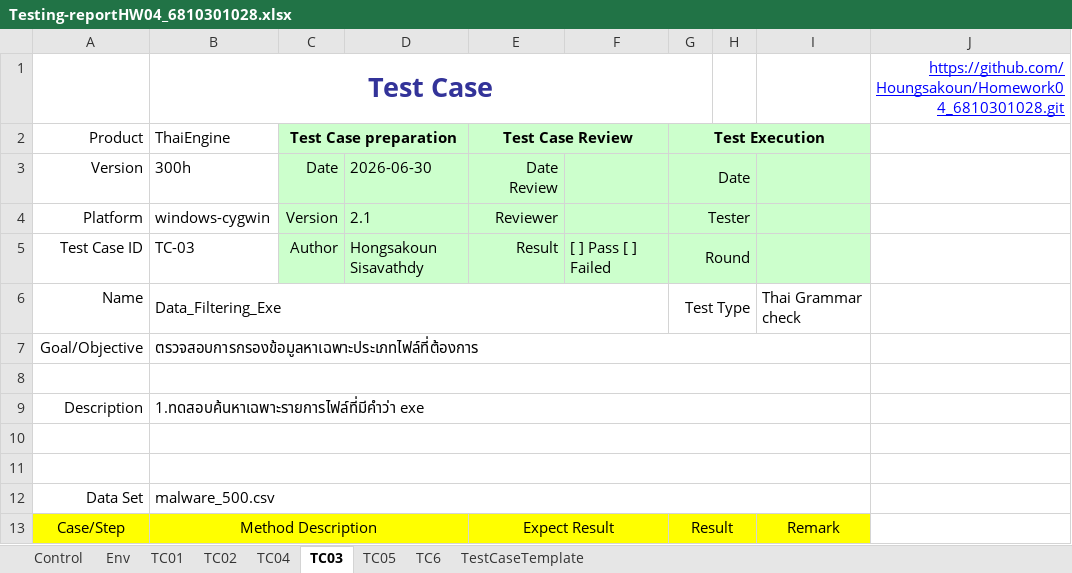
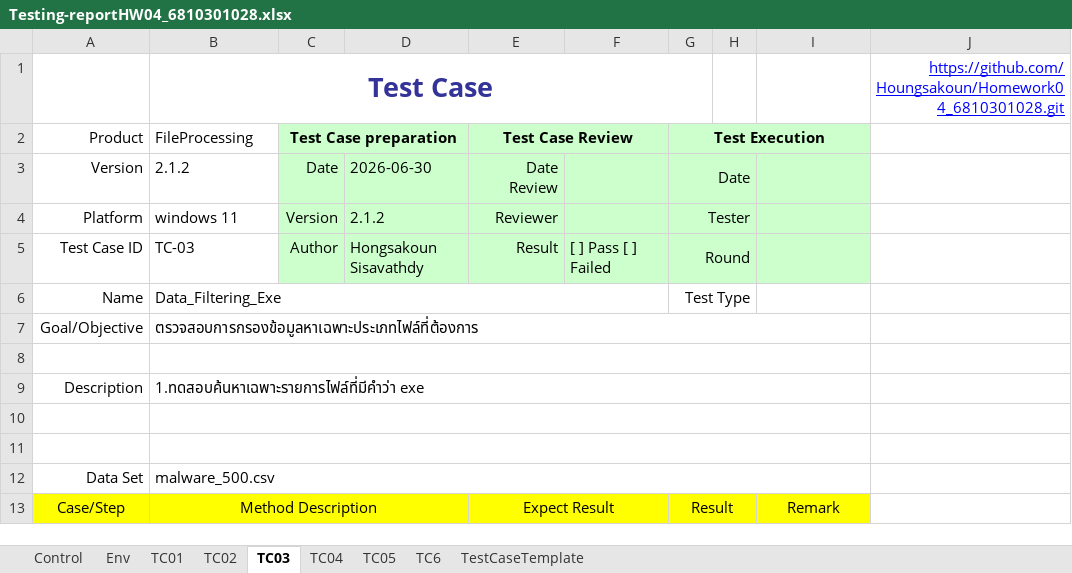
Before and after one commit to Houngsakoun/Homework04_6810301028, an Excel workbook: Testing-reportHW04_6810301028.xlsx, sheet TC03, drawn as a sheet; only a part is shown; values as stored, in another font and other column widths than the file's, no borders; charts and pictures not drawn; the diff names each change by its address in the sheet, - before the commit and + after, or states it on an @@ line.

```diff
--- a/Testing-reportHW04_6810301028.xlsx (sheet TC03)
+++ b/Testing-reportHW04_6810301028.xlsx (sheet TC03)
@@ sheet tab order changed: Control | Env | TC01 | TC02 | TC03 | TC04 | TC05 | TC6 | TestCaseTemplate @@
-B2: ThaiEngine
+B2: FileProcessing
-B3 (FileProcessing): 300h
+B3 (FileProcessing): 2.1.2
-B4 (FileProcessing): windows-cygwin
+B4 (FileProcessing): windows 11
-D4: 2.1
+D4: 2.1.2
-I6: Thai Grammar check
+I6: (empty)
```
Also changed, not shown: sheet TC6, sheet TestCaseTemplate, sheet TC01, sheet TC04, sheet TC05, sheet TC02, 2 more sheets, charts or pictures.
